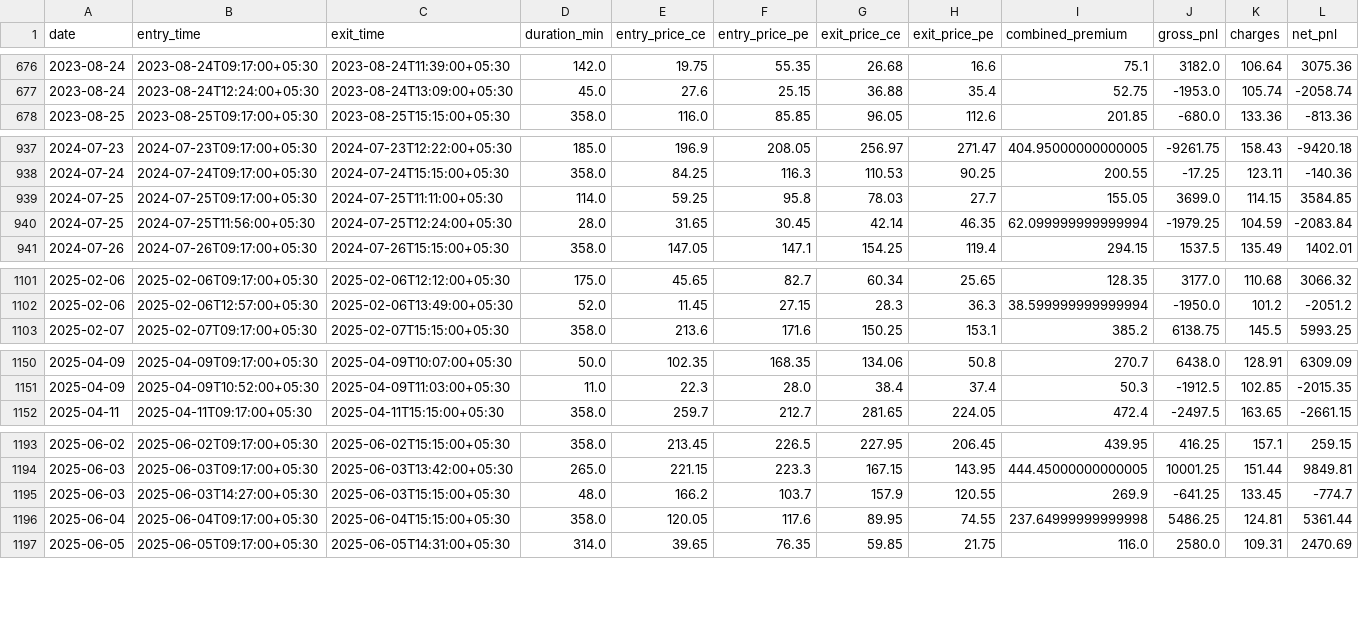
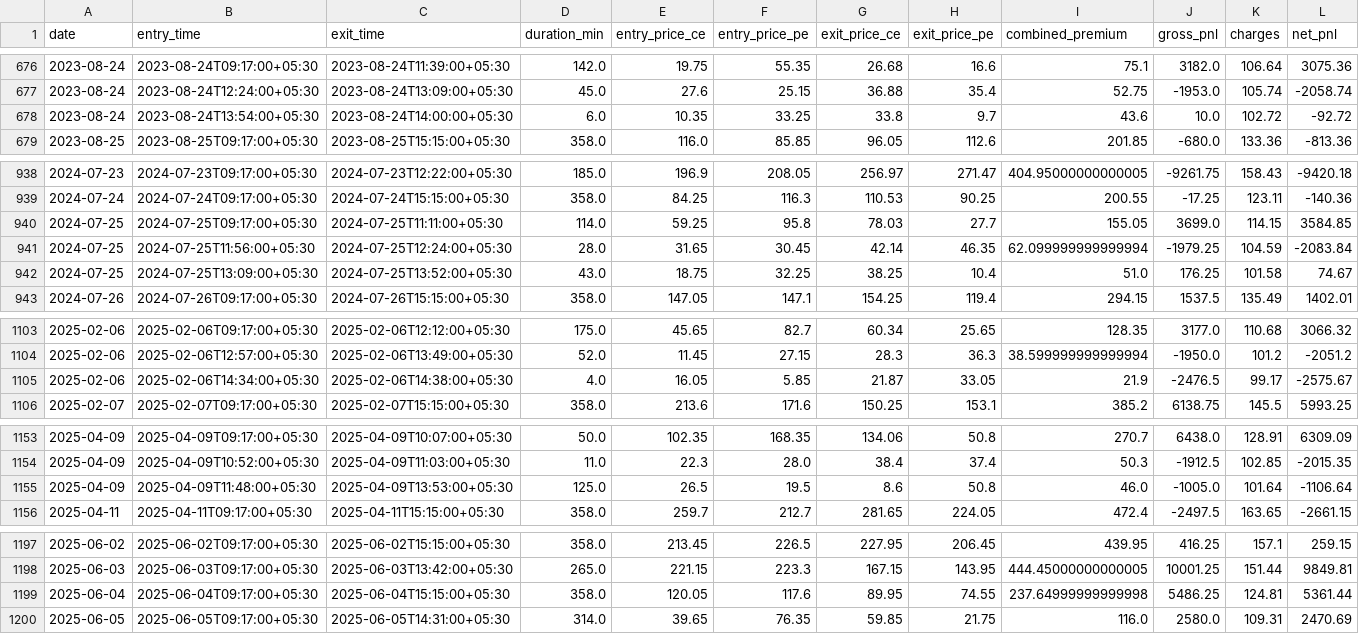
Before and after one commit to RupanMayan/Strategy_AlgoTrading, a CSV file: PythonScript/Options/Nifty_ShortStraddle/openalgo_strategy/backtest/results/2026-03-28/fixed/trades.csv, drawn as a sheet; only a part is shown, gaps mark what is left out; removed rows and columns are numbered as before the commit, all else as after; rows hold the shown columns only; the diff names each change by its address in the sheet, - before the commit and + after, or states it on an @@ line.

```diff
--- a/PythonScript/Options/Nifty_ShortStraddle/openalgo_strategy/backtest/results/2026-03-28/fixed/trades.csv
+++ b/PythonScript/Options/Nifty_ShortStraddle/openalgo_strategy/backtest/results/2026-03-28/fixed/trades.csv
+row 678: 2023-08-24 | 2023-08-24T13:54:00+05:30 | 2023-08-24T14:00:00+05:30 | 6.0 | 10.35 | 33.25 | 33.8 | 9.7 | 43.6 | 10.0 | 102.72 | -92.72
+row 942: 2024-07-25 | 2024-07-25T13:09:00+05:30 | 2024-07-25T13:52:00+05:30 | 43.0 | 18.75 | 32.25 | 38.25 | 10.4 | 51.0 | 176.25 | 101.58 | 74.67
+row 1105: 2025-02-06 | 2025-02-06T14:34:00+05:30 | 2025-02-06T14:38:00+05:30 | 4.0 | 16.05 | 5.85 | 21.87 | 33.05 | 21.9 | -2476.5 | 99.17 | -2575.67
+row 1155: 2025-04-09 | 2025-04-09T11:48:00+05:30 | 2025-04-09T13:53:00+05:30 | 125.0 | 26.5 | 19.5 | 8.6 | 50.8 | 46.0 | -1005.0 | 101.64 | -1106.64
-row 1195: 2025-06-03 | 2025-06-03T14:27:00+05:30 | 2025-06-03T15:15:00+05:30 | 48.0 | 166.2 | 103.7 | 157.9 | 120.55 | 269.9 | -641.25 | 133.45 | -774.7
```
Also changed, not shown: 8 other files.
